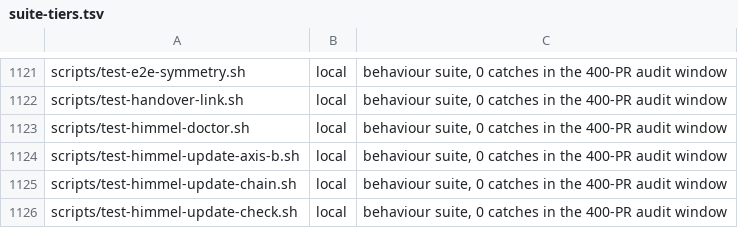
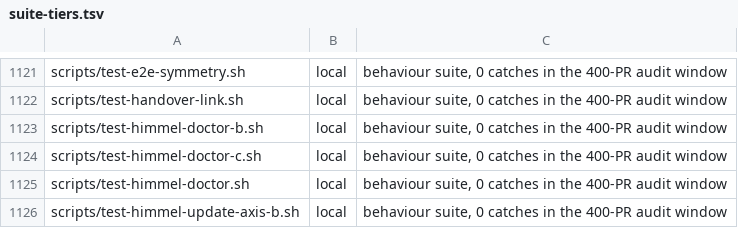
Before and after one commit to yotamleo-org/Himmel, a TSV file: scripts/ci/suite-tiers.tsv, drawn as a sheet; only a part is shown, gaps mark what is left out; the shorter side is filled out with more unchanged rows.

```diff
--- a/scripts/ci/suite-tiers.tsv
+++ b/scripts/ci/suite-tiers.tsv
@@ -1122,2 +1122,4 @@ scripts/test-e2e-symmetry.sh	local	behaviour suite, 0 catches in the 400-PR audi
 scripts/test-handover-link.sh	local	behaviour suite, 0 catches in the 400-PR audit window
+scripts/test-himmel-doctor-b.sh	local	behaviour suite, 0 catches in the 400-PR audit window
+scripts/test-himmel-doctor-c.sh	local	behaviour suite, 0 catches in the 400-PR audit window
 scripts/test-himmel-doctor.sh	local	behaviour suite, 0 catches in the 400-PR audit window
```
Also changed, not shown: scripts/ci/suite-durations.tsv, scripts/lint/shell-lint-baseline.tsv, 12 other files.
